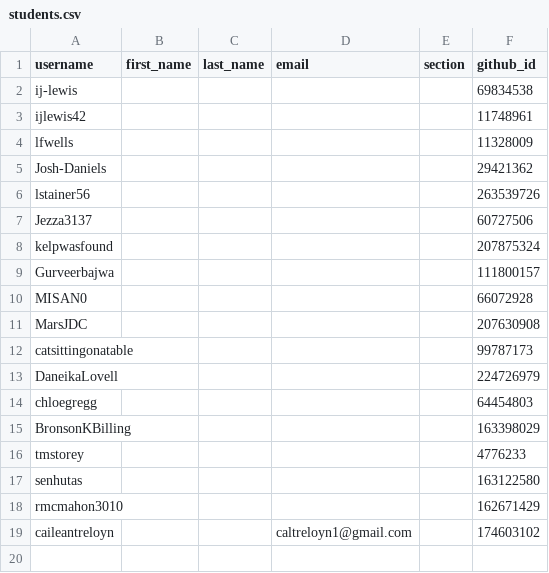
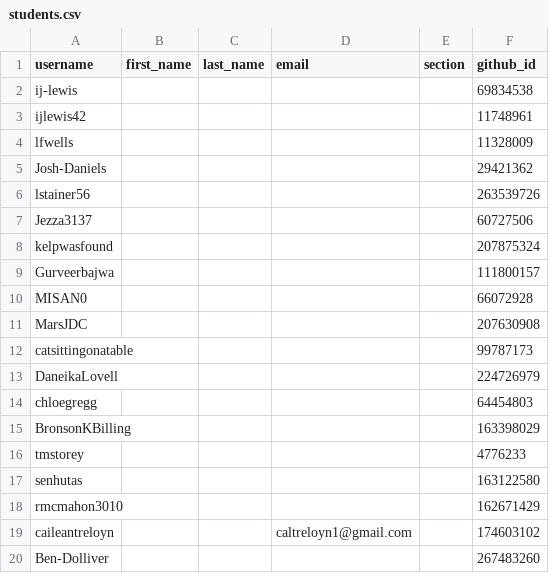
Before and after one commit to utas-kit307/classroom50, a CSV file: kit307-2026/students.csv, drawn as a sheet.

Commit message:
[Classroom 50] Add student: kit307-2026/Ben-Dolliver

```diff
--- a/kit307-2026/students.csv
+++ b/kit307-2026/students.csv
@@ -19 +19,2 @@ rmcmahon3010,,,,,162671429
 caileantreloyn,,,caltreloyn1@gmail.com,,174603102
+Ben-Dolliver,,,,,267483260
```
